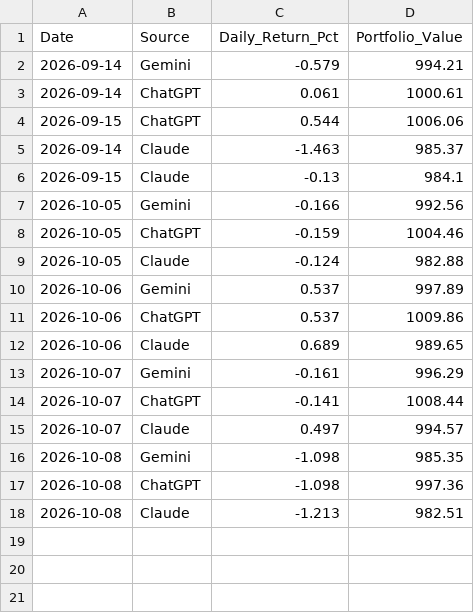
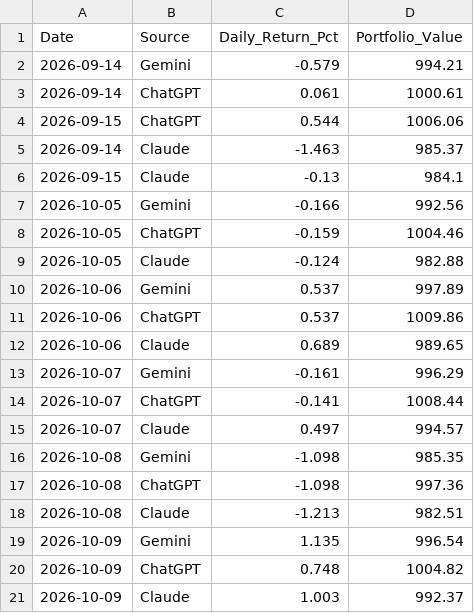
Before and after one commit to miless916/StockChallenge, a CSV file: portfolio_value_log.csv, drawn as a sheet; the diff names each change by its address in the sheet, - before the commit and + after, or states it on an @@ line.

```diff
--- a/portfolio_value_log.csv
+++ b/portfolio_value_log.csv
+row 19: 2026-10-09 | Gemini | 1.135 | 996.54
+row 20: 2026-10-09 | ChatGPT | 0.748 | 1004.82
+row 21: 2026-10-09 | Claude | 1.003 | 992.37
```
Also changed, not shown: stock_challenge_log.csv.
